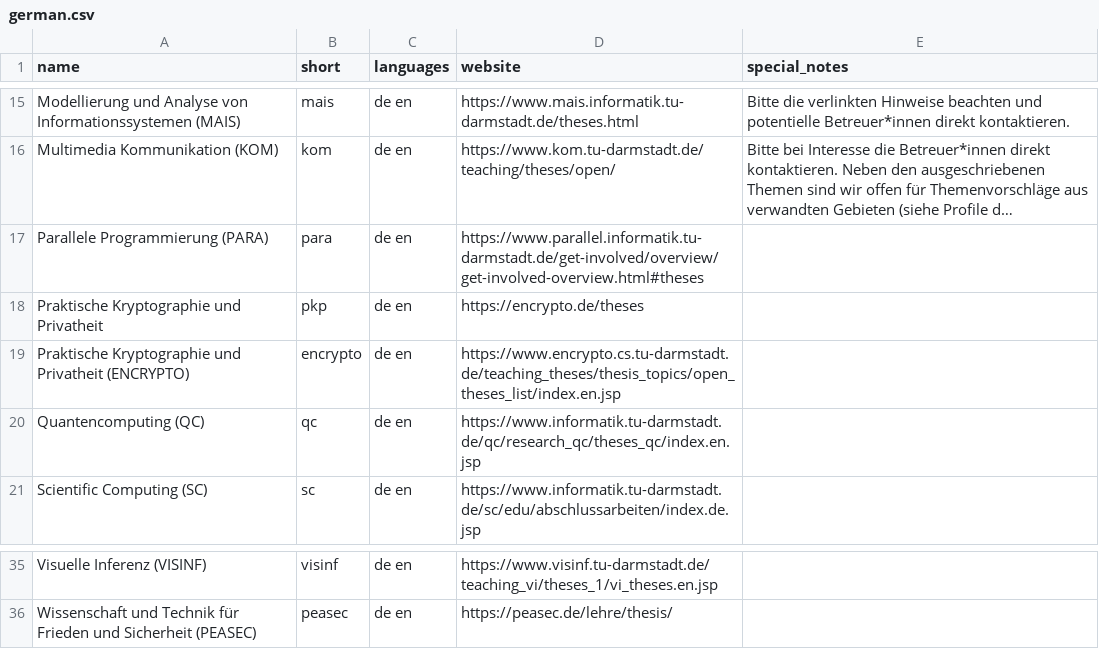
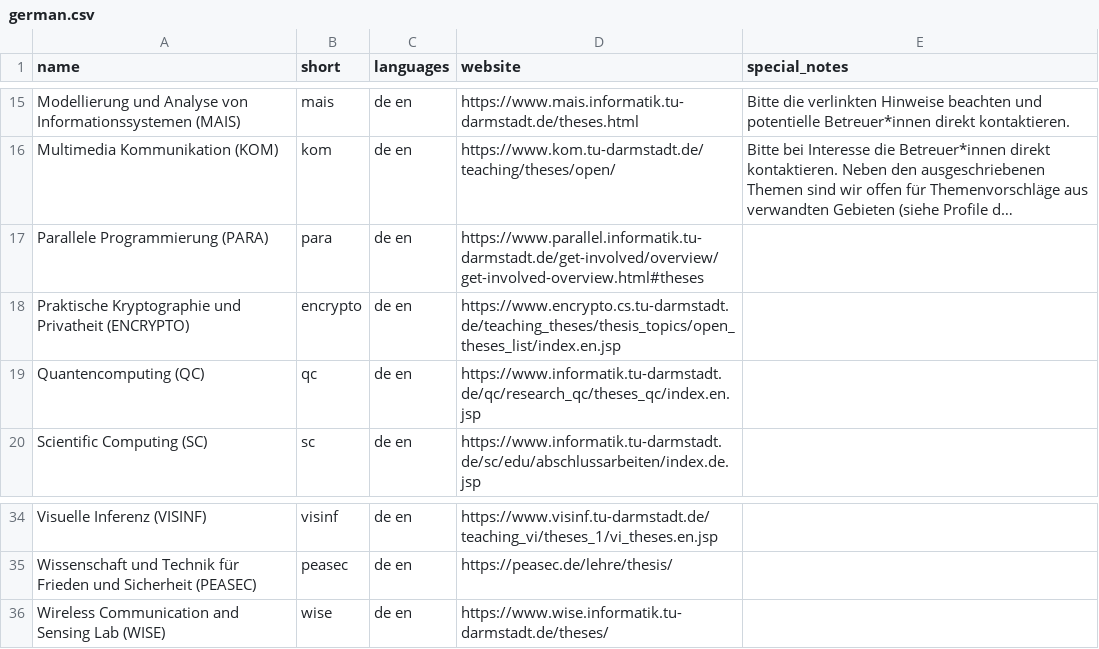
Before and after one commit to d120/theses_overview, a CSV file: german.csv, drawn as a sheet; only a part is shown, gaps mark what is left out; long unchanged cells end in …; removed rows and columns are numbered as before the commit, all else as after; the diff names each change by its address in the sheet, - before the commit and + after, or states it on an @@ line.

```diff
--- a/german.csv
+++ b/german.csv
-row 18: Praktische Kryptographie und Privatheit | pkp | de en | https://encrypto.de/theses
+row 36: Wireless Communication and Sensing Lab (WISE) | wise | de en | https://www.wise.informatik.tu-darmstadt.de/theses/
```
Also changed, not shown: english.csv.
